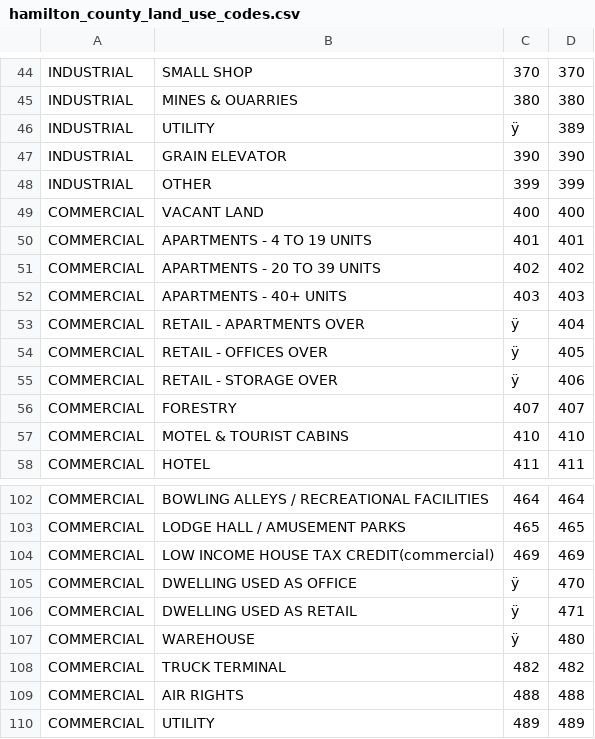
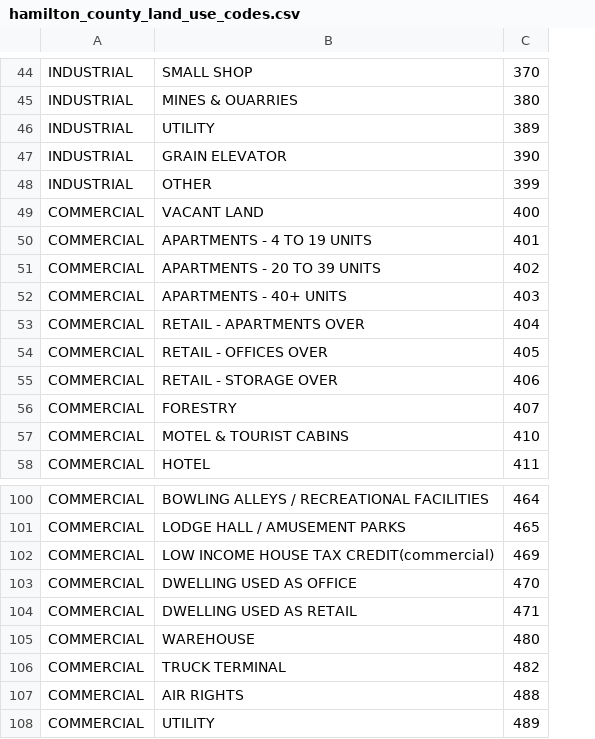
Before and after one commit to bici-sancta/CapstoneProject, a CSV file: data/dictionaries/hamilton_county_land_use_codes.csv, drawn as a sheet; only a part is shown, gaps mark what is left out; removed rows and columns are numbered as before the commit, all else as after; the diff covers the shown part only; the diff names each change by its address in the sheet, - before the commit and + after, or states it on an @@ line.

```diff
--- a/data/dictionaries/hamilton_county_land_use_codes.csv
+++ b/data/dictionaries/hamilton_county_land_use_codes.csv
-column D, rows 44-58: 370 | 380 | 389 | 390 | 399 | 400 | 401 | 402 | 403 | 404 | 405 | 406 | 407 | 410 | 411; rows 102-110: 464 | 465 | 469 | 470 | 471 | 480 | 482 | 488 | 489
-C46: ÿ
+C46: 389
-C53: ÿ
+C53: 404
-C54: ÿ
+C54: 405
-C55: ÿ
+C55: 406
-C103: ÿ
+C103: 470
-C104: ÿ
+C104: 471
-C105: ÿ
+C105: 480
```
Also changed, not shown: 1 added row, 3 removed rows and 5 edited cells elsewhere in this file, 5 other files.
